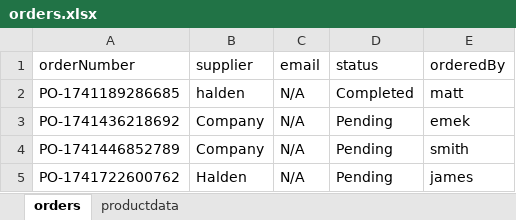
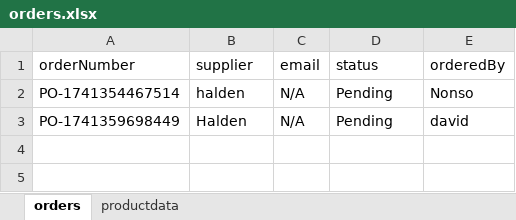
Before and after one commit to DavidUmunna/procurement_api, an Excel workbook: orders.xlsx, sheet orders, drawn as a sheet; values as stored, in another font and other column widths than the file's, no borders; removed rows and columns are numbered as before the commit, all else as after; the diff names each change by its address in the sheet, - before the commit and + after, or states it on an @@ line.

```diff
--- a/orders.xlsx (sheet orders)
+++ b/orders.xlsx (sheet orders)
-row 2: PO-1741189286685 | halden | N/A | Completed | matt
-row 3: PO-1741436218692 | Company | N/A | Pending | emek
-row 4: PO-1741446852789 | Company | N/A | Pending | smith
+row 2: PO-1741354467514 | halden | N/A | Pending | Nonso
-A3 (orderNumber): PO-1741722600762
+A3 (orderNumber): PO-1741359698449
-E3 (orderedBy): james
+E3 (orderedBy): david
```
Also changed, not shown: sheet productdata, 1 other file.
